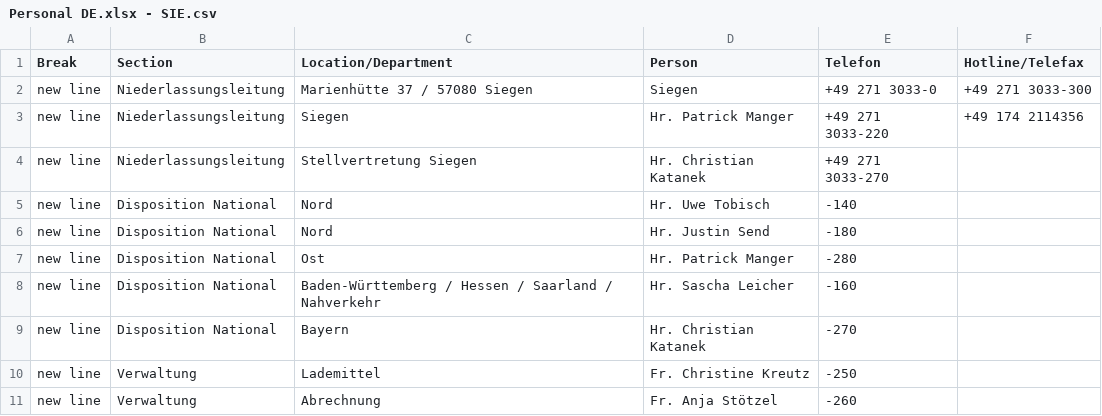
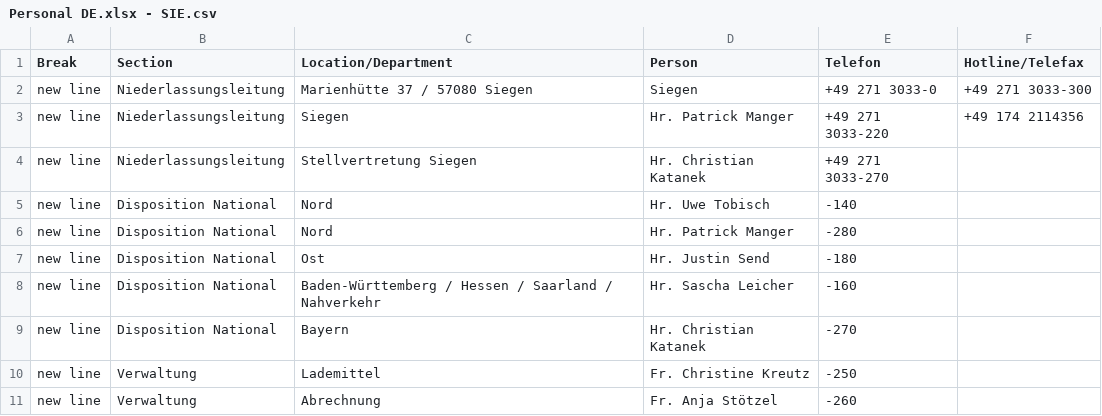
Before and after one commit to NeufraIT/neufra.eu, a CSV file: src/assets/files/locations/Personal DE.xlsx - SIE.csv, drawn as a sheet.

Commit message:
Update SIE.csv

```diff
--- a/src/assets/files/locations/Personal DE.xlsx - SIE.csv
+++ b/src/assets/files/locations/Personal DE.xlsx - SIE.csv
@@ -5,4 +5,4 @@ new line,Niederlassungsleitung,Stellvertretung Siegen ,Hr. Christian Katanek ,+4
 new line,Disposition National,Nord ,Hr. Uwe Tobisch ,-140,
-new line,Disposition National,Nord ,Hr. Justin Send ,-180,
-new line,Disposition National,Ost ,Hr. Patrick Manger ,-280,
+new line,Disposition National,Nord ,Hr. Patrick Manger ,-280,
+new line,Disposition National,Ost ,Hr. Justin Send ,-180,
 new line,Disposition National,Baden-Württemberg / Hessen / Saarland / Nahverkehr,Hr. Sascha Leicher ,-160,
```
